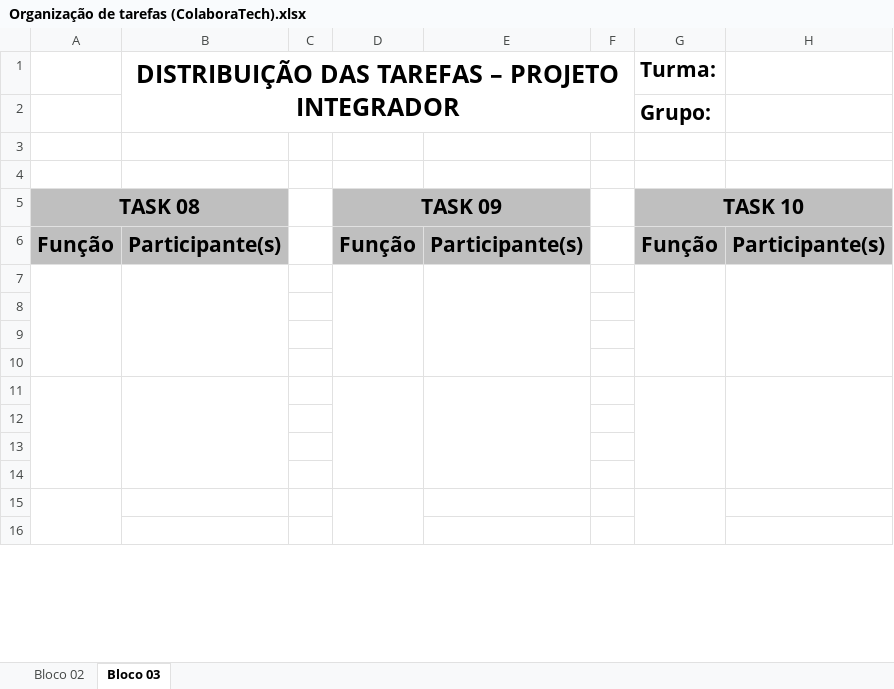
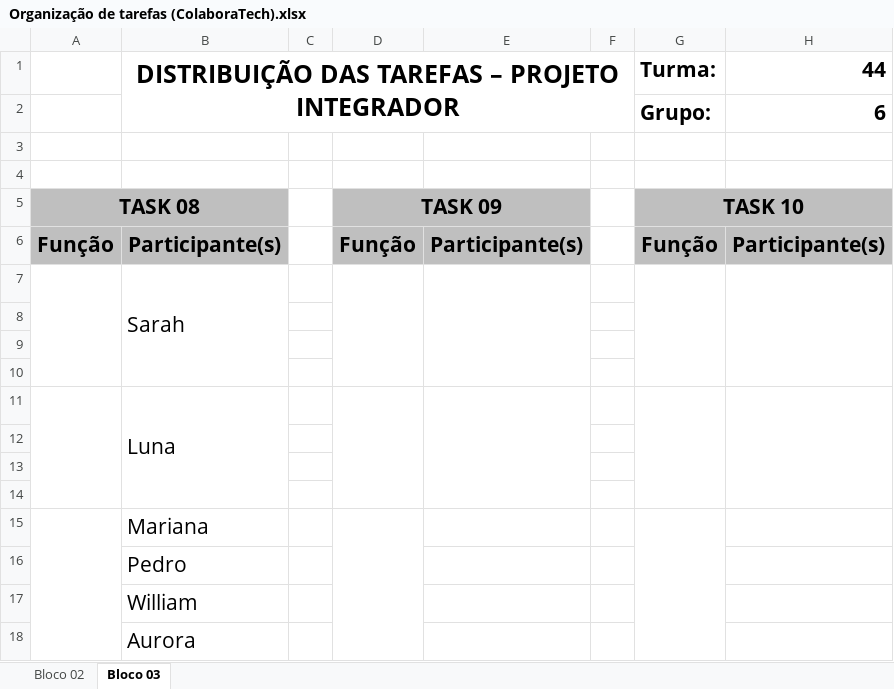
Before and after one commit to ColaboraTechPI/Docs, an Excel workbook: Organização de tarefas (ColaboraTech).xlsx, sheet Bloco 03, drawn as a sheet; only a part is shown; values as stored, in another font and other column widths than the file's, no borders; charts and pictures not drawn; removed rows and columns are numbered as before the commit, all else as after; the diff covers the shown part only; the diff names each change by its address in the sheet, - before the commit and + after, or states it on an @@ line.

Commit message:
Organização de tarefas - task8

```diff
--- a/Organização de tarefas (ColaboraTech).xlsx (sheet Bloco 03)
+++ b/Organização de tarefas (ColaboraTech).xlsx (sheet Bloco 03)
-H1: (empty)
+H1: 44
-H2: (empty)
+H2: 6
+row 7:  | Sarah
-A7:A10 merged
-B7:B10 merged
-D7:D10 merged
-E7:E10 merged
-G7:G10 merged
-H7:H10 merged
+row 11:  | Luna
-A11:A14 merged
-B11:B14 merged
-D11:D14 merged
-E11:E14 merged
-G11:G14 merged
-H11:H14 merged
+A15:A18 merged
-B15: (empty)
+B15: Mariana
+D15:D18 merged
+G15:G18 merged
-B16: (empty)
+B16: Pedro
-A15:A18 merged
-B17: (empty)
+B17: William
-D15:D18 merged
-G15:G18 merged
-B18: (empty)
+B18: Aurora
```
Also changed, not shown: 2 removed rows, 1 edited cell and merged cells elsewhere in this sheet, sheet Bloco 02.
